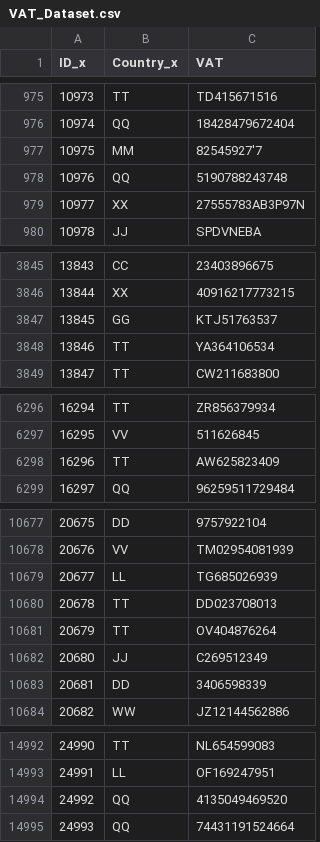
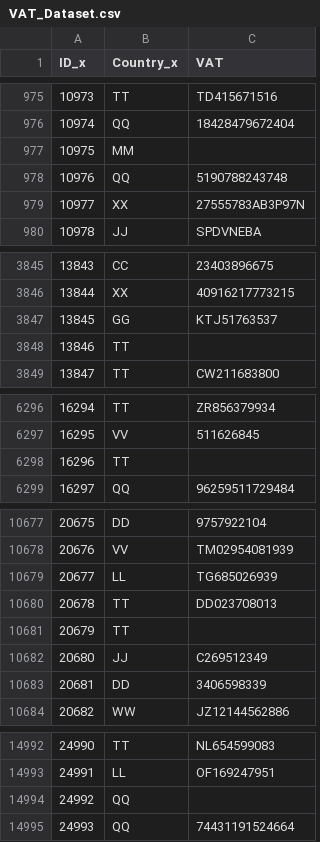
Before and after one commit to erdemcapci/Data_Quality, a CSV file: Datasets/VAT_Dataset.csv, drawn as a sheet; only a part is shown, gaps mark what is left out; the diff covers the shown part only.

Commit message:
Add files via upload

```diff
--- a/Datasets/VAT_Dataset.csv
+++ b/Datasets/VAT_Dataset.csv
@@ -976,3 +976,3 @@ ID_x;Country_x;VAT
 10974;QQ;18428479672404
-10975;MM;82545927'7
+10975;MM;
 10976;QQ;5190788243748
@@ -3847,3 +3847,3 @@ ID_x;Country_x;VAT
 13845;GG;KTJ51763537
-13846;TT;YA364106534
+13846;TT;
 13847;TT;CW211683800
@@ -6297,3 +6297,3 @@ ID_x;Country_x;VAT
 16295;VV;511626845
-16296;TT;AW625823409
+16296;TT;
 16297;QQ;96259511729484
@@ -10680,3 +10680,3 @@ ID_x;Country_x;VAT
 20678;TT;DD023708013
-20679;TT;OV404876264
+20679;TT;
 20680;JJ;C269512349
@@ -14993,3 +14993,3 @@ ID_x;Country_x;VAT
 24991;LL;OF169247951
-24992;QQ;4135049469520
+24992;QQ;
 24993;QQ;74431191524664
```
Also changed, not shown: 3 edited cells elsewhere in this file.
